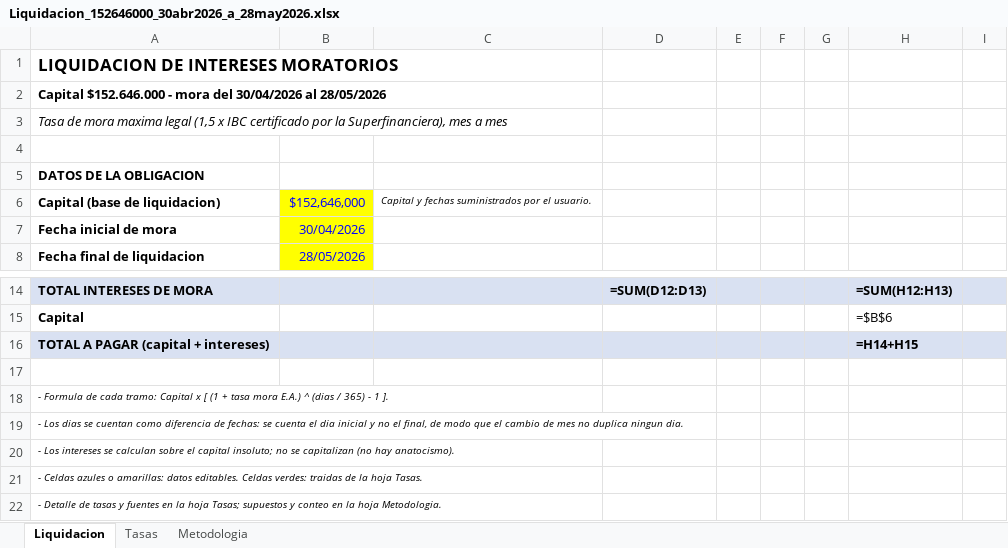
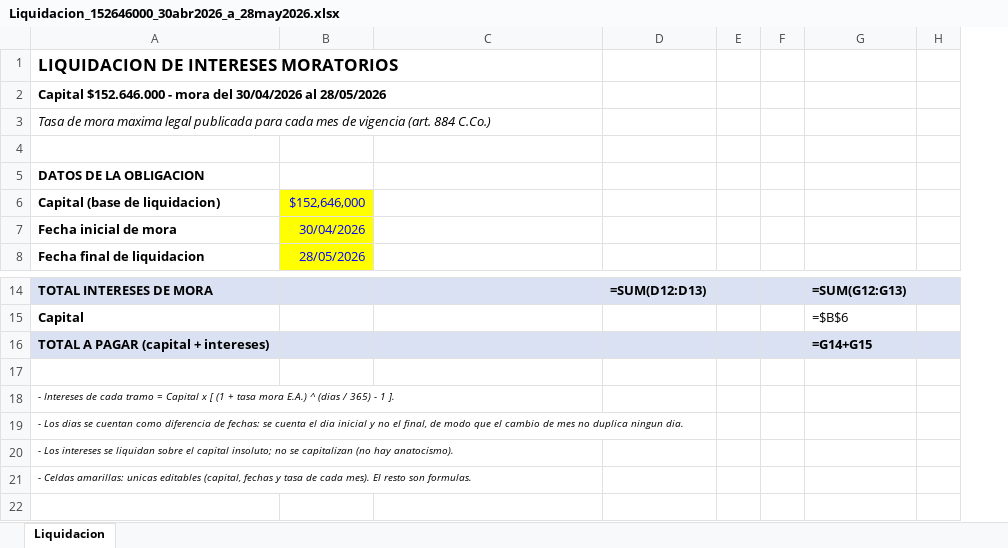
Before and after one commit to davidpinto01222003-jpg/EXTRAPROCESAL, an Excel workbook: liquidaciones/Liquidacion_152646000_30abr2026_a_28may2026.xlsx, sheet Liquidacion, drawn as a sheet; only a part is shown, gaps mark what is left out; values as stored, in another font and other column widths than the file's, no borders; formulas without a stored value are shown as written; removed rows and columns are numbered as before the commit, all else as after; the diff names each change by its address in the sheet, - before the commit and + after, or states it on an @@ line.

```diff
--- a/liquidaciones/Liquidacion_152646000_30abr2026_a_28may2026.xlsx (sheet Liquidacion)
+++ b/liquidaciones/Liquidacion_152646000_30abr2026_a_28may2026.xlsx (sheet Liquidacion)
-sheet tab: Tasas
-sheet tab: Metodologia
-column E, empty
-column F, empty
-column G, empty
-column H, rows 14-16: =SUM(H12:H13) | =$B$6 | =H14+H15
-column I, empty
+column E, empty
+column F, empty
+column G, rows 14-16: =SUM(G12:G13) | =$B$6 | =G14+G15
+column H, empty
-A3: …maxima legal (1,5 x IBC certificado por la Superfinanciera), mes a mes
+A3: …maxima legal publicada para cada mes de vigencia (art. 884 C.Co.)
-C6: Capital y fechas suministrados por el usuario.
+C6: (empty)
-A18: - Formula de cada tramo: Capital x…
+A18: - Intereses de cada tramo = Capital x…
-A20: …intereses se calculan sobre el…
+A20: …intereses se liquidan sobre el…
-A21: - Celdas azules o amarillas: datos editables. Celdas verdes: traidas de la hoja Tasas.
+A21: - Celdas amarillas: unicas editables (capital, fechas y tasa de cada mes). El resto son formulas.
-row 22: - Detalle de tasas y fuentes en la hoja Tasas; supuestos y conteo en la hoja Metodologia.
```
Also changed, not shown: liquidaciones/Liquidacion_610584000_30jul2026_a_30sep2026.xlsx, 1 other file.
